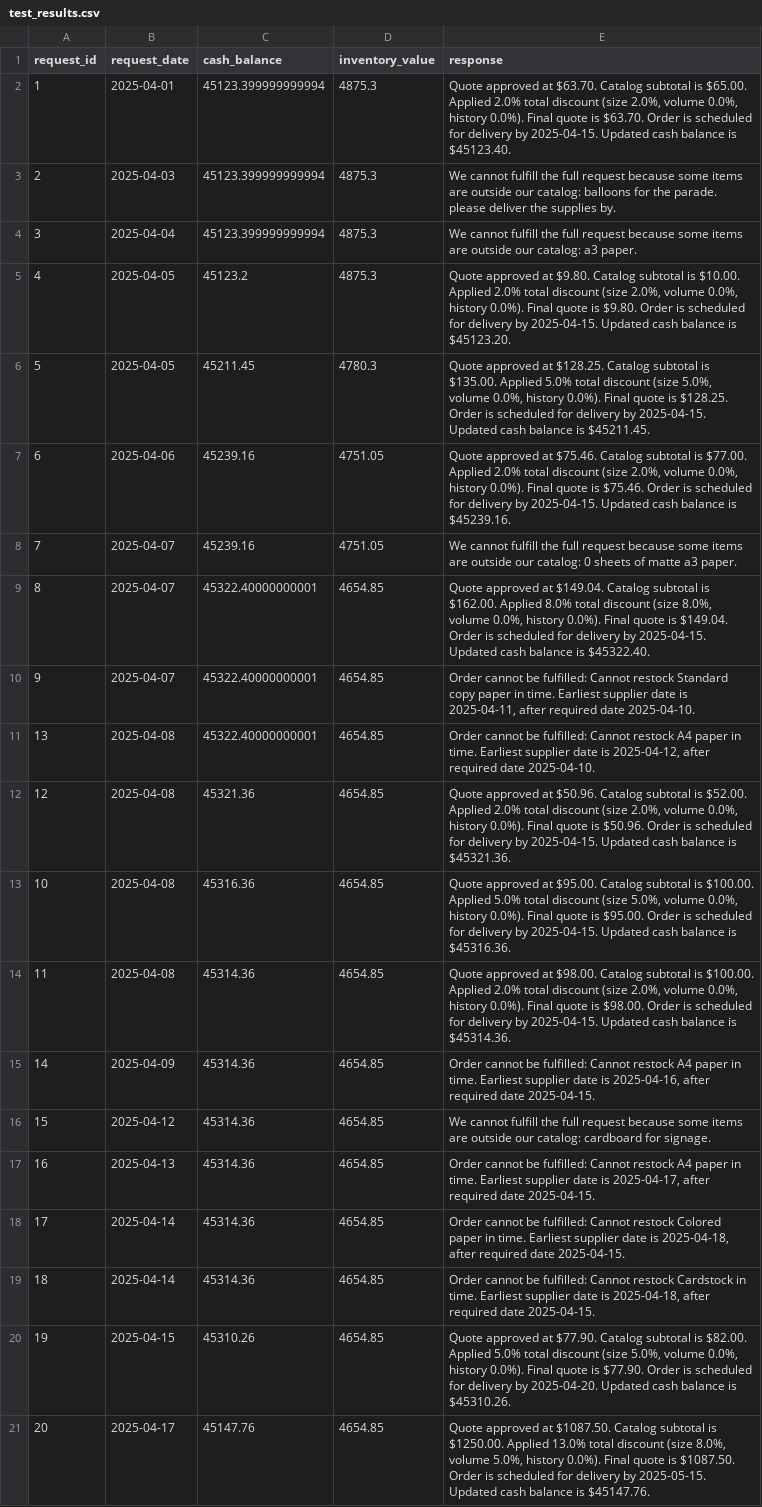
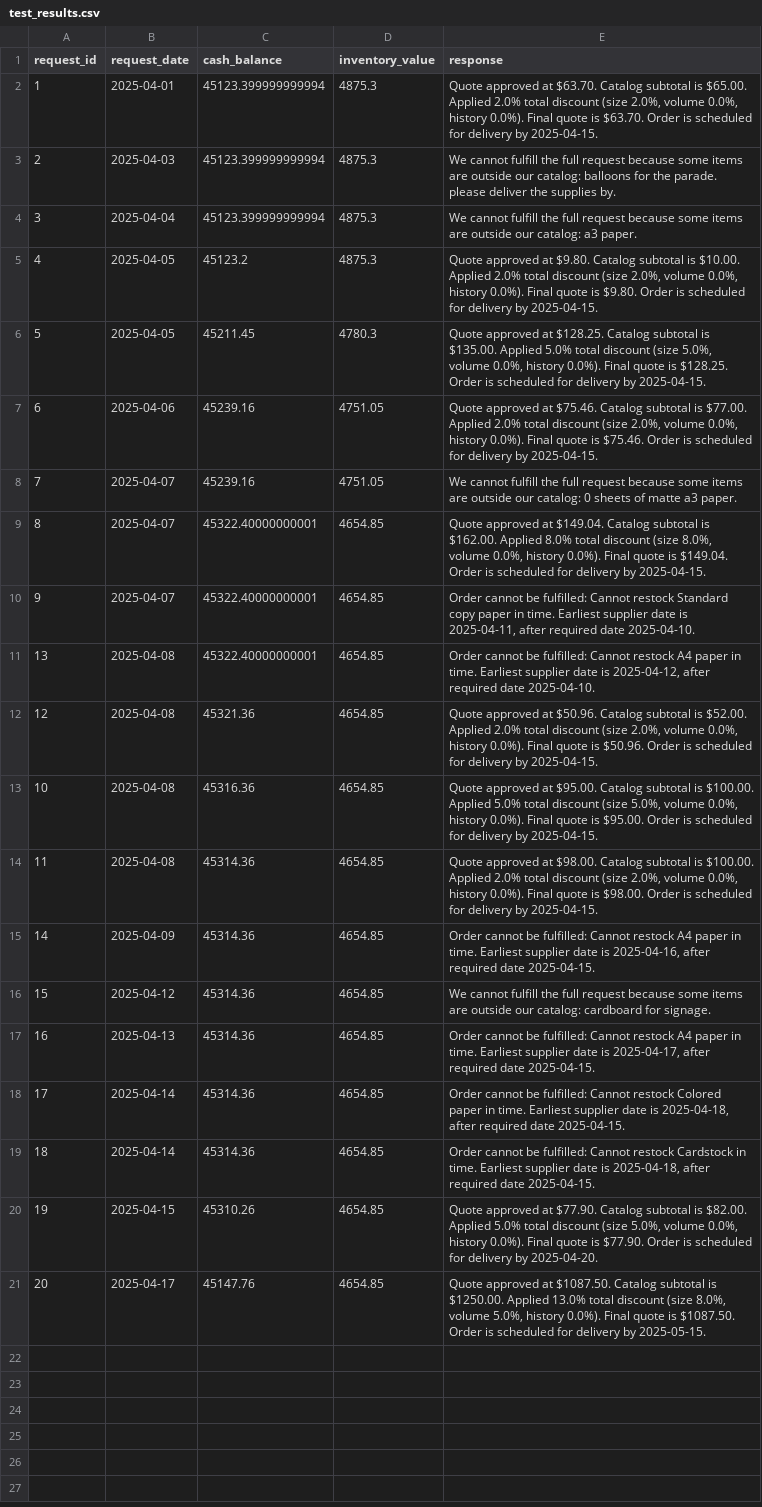
Before and after one commit to AnthonyChraim/UdacityBeaver, a CSV file: project/test_results.csv, drawn as a sheet; the diff names each change by its address in the sheet, - before the commit and + after, or states it on an @@ line.

```diff
--- a/project/test_results.csv
+++ b/project/test_results.csv
-E2 (response): …by 2025-04-15. Updated cash balance is $45123.40.
+E2 (response): …by 2025-04-15.
-E5 (response): …by 2025-04-15. Updated cash balance is $45123.20.
+E5 (response): …by 2025-04-15.
-E6 (response): …by 2025-04-15. Updated cash balance is $45211.45.
+E6 (response): …by 2025-04-15.
-E7 (response): …by 2025-04-15. Updated cash balance is $45239.16.
+E7 (response): …by 2025-04-15.
-E9 (response): …by 2025-04-15. Updated cash balance is $45322.40.
+E9 (response): …by 2025-04-15.
-E12 (response): …by 2025-04-15. Updated cash balance is $45321.36.
+E12 (response): …by 2025-04-15.
-E13 (response): …by 2025-04-15. Updated cash balance is $45316.36.
+E13 (response): …by 2025-04-15.
-E14 (response): …by 2025-04-15. Updated cash balance is $45314.36.
+E14 (response): …by 2025-04-15.
-E20 (response): …by 2025-04-20. Updated cash balance is $45310.26.
+E20 (response): …by 2025-04-20.
-E21 (response): …by 2025-05-15. Updated cash balance is $45147.76.
+E21 (response): …by 2025-05-15.
```
Also changed, not shown: 4 other files.
